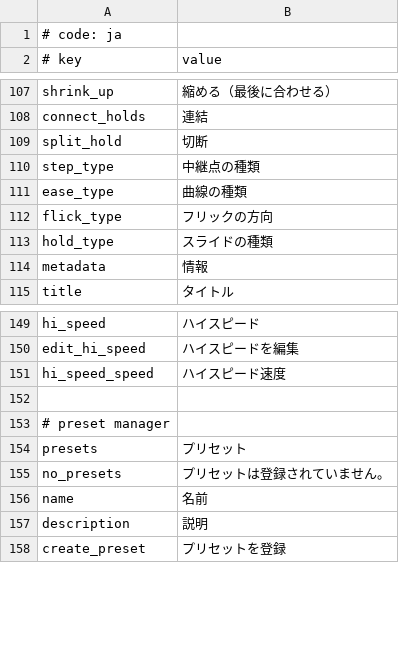
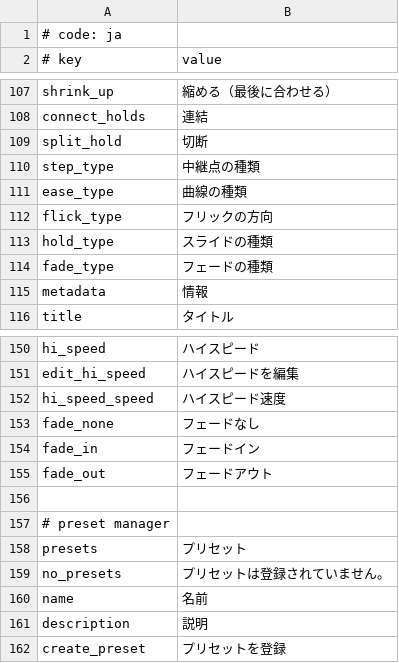
Before and after one commit to rodneykeilson/MikuMikuWorldEX, a CSV file: MikuMikuWorld/res/i18n/ja.csv, drawn as a sheet; only a part is shown, gaps mark what is left out; the diff names each change by its address in the sheet, - before the commit and + after, or states it on an @@ line.

```diff
--- a/MikuMikuWorld/res/i18n/ja.csv
+++ b/MikuMikuWorld/res/i18n/ja.csv
+row 114: fade_type | フェードの種類
+row 153: fade_none | フェードなし
+row 154: fade_in | フェードイン
+row 155: fade_out | フェードアウト
```
Also changed, not shown: 12 other files.
